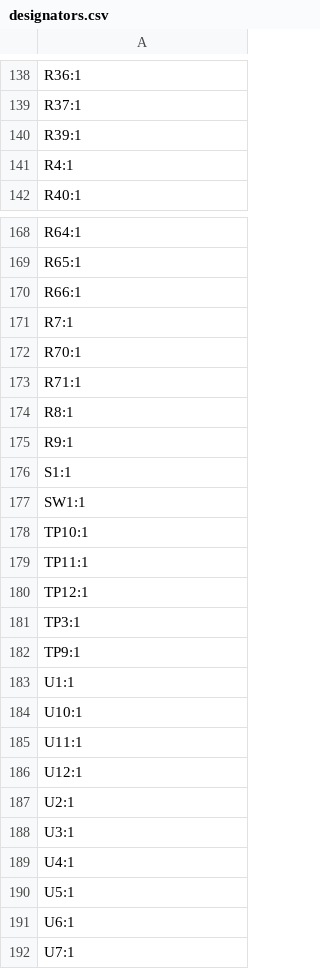
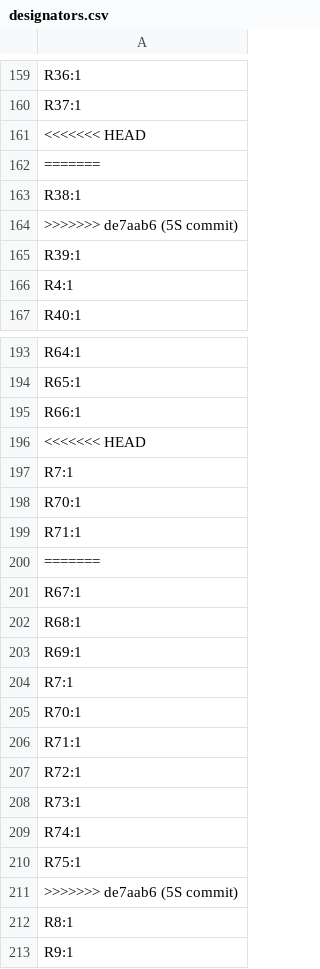
Before and after one commit to y-suyama/FT2232H_EVB, a CSV file: production/designators.csv, drawn as a sheet; only a part is shown, gaps mark what is left out; the shorter side is filled out with more unchanged rows; the diff covers the shown part only.

```diff
--- a/production/designators.csv
+++ b/production/designators.csv
@@ -139,2 +160,6 @@ R36:1
 R37:1
+<<<<<<< HEAD
+=======
+R38:1
+>>>>>>> de7aab6 (5S commit)
 R39:1
@@ -170,2 +195,3 @@ R65:1
 R66:1
+<<<<<<< HEAD
 R7:1
@@ -173,2 +199,14 @@ R70:1
 R71:1
+=======
+R67:1
+R68:1
+R69:1
+R7:1
+R70:1
+R71:1
+R72:1
+R73:1
+R74:1
+R75:1
+>>>>>>> de7aab6 (5S commit)
 R8:1
```
Also changed, not shown: 21 added rows elsewhere in this file, production/bom.csv, production/positions.csv, 6 other files.
